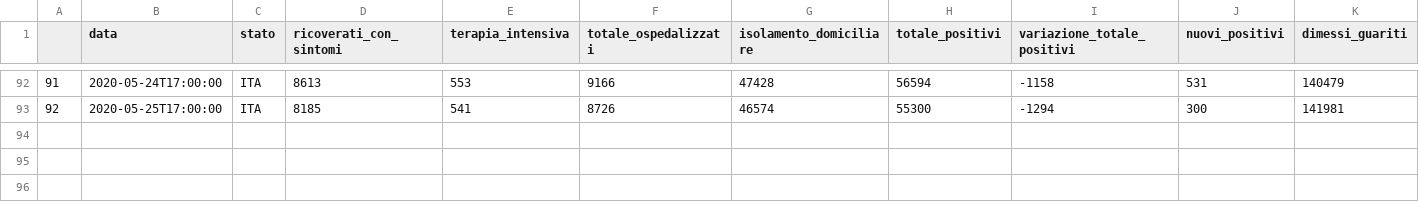
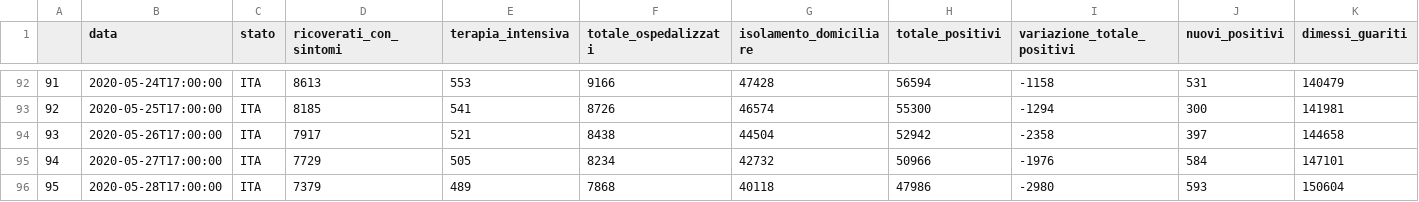
Before and after one commit to eugeniozoni/COVID-19_ITA, a CSV file: covid_19_ITA.csv, drawn as a sheet; only a part is shown, gaps mark what is left out; rows hold the shown columns only; the diff names each change by its address in the sheet, - before the commit and + after, or states it on an @@ line.

Commit message:
update last data
update with the last data

```diff
--- a/covid_19_ITA.csv
+++ b/covid_19_ITA.csv
+row 94: 93 | 2020-05-26T17:00:00 | ITA | 7917 | 521 | 8438 | 44504 | 52942 | -2358 | 397 | 144658
+row 95: 94 | 2020-05-27T17:00:00 | ITA | 7729 | 505 | 8234 | 42732 | 50966 | -1976 | 584 | 147101
+row 96: 95 | 2020-05-28T17:00:00 | ITA | 7379 | 489 | 7868 | 40118 | 47986 | -2980 | 593 | 150604
```
Also changed, not shown: 1 other file.
